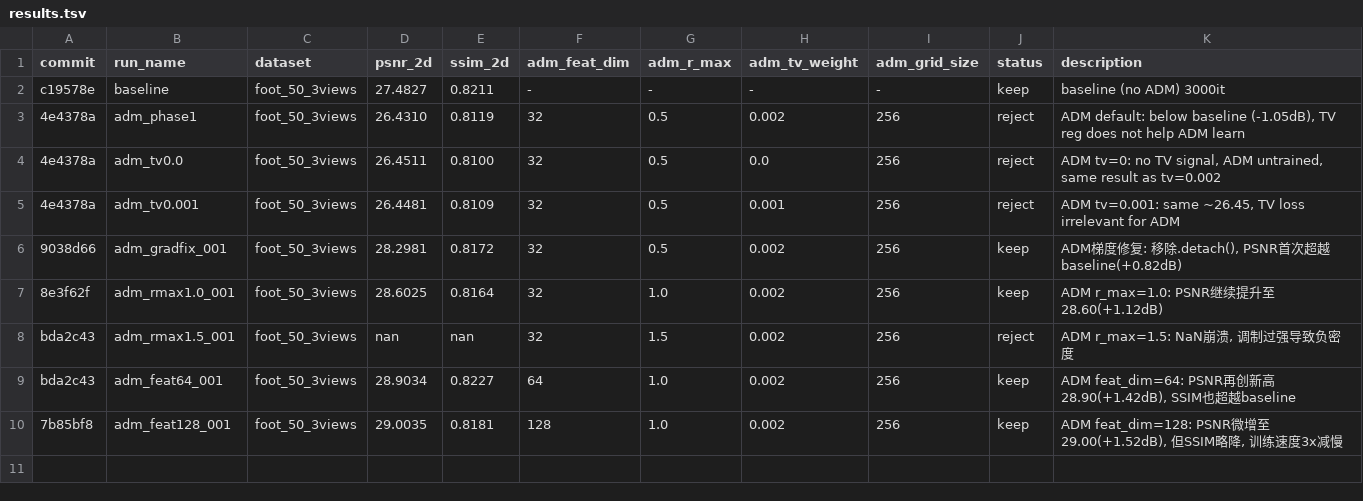
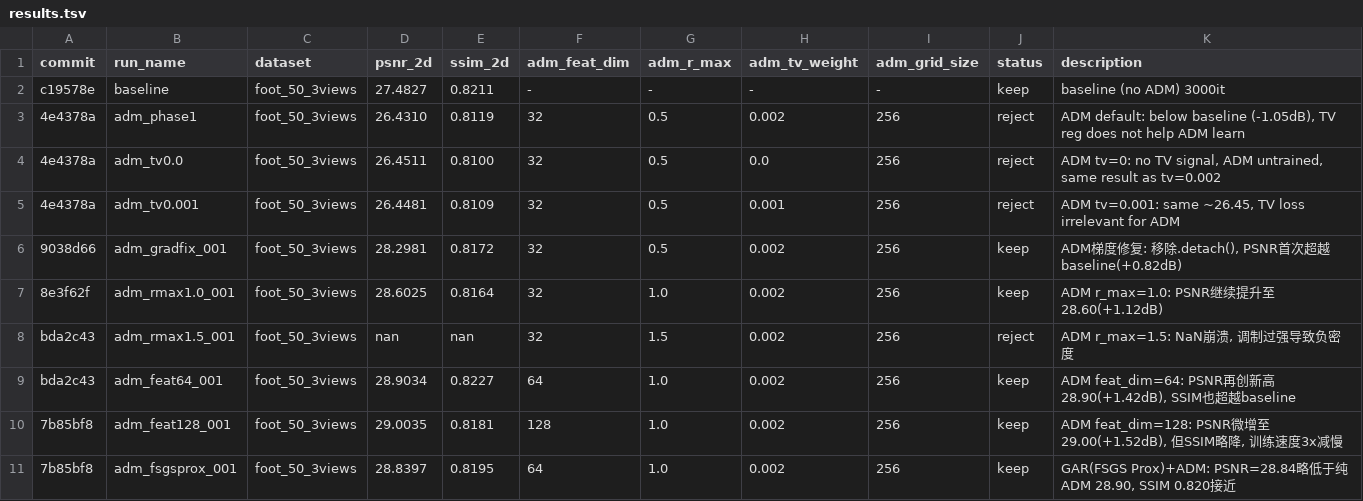
Before and after one commit to hqy2020/SPAGS, a TSV file: cc-agent/autoresearch/results.tsv, drawn as a sheet; the diff names each change by its address in the sheet, - before the commit and + after, or states it on an @@ line.

Commit message:
autoresearch: adm_fsgsprox_001 PSNR=28.84 [keep] - GAR+ADM融合
- GAR(FSGS Proximity, threshold=6.0) + ADM(feat_dim=64, r_max=1.0)
- PSNR=28.84 < 纯ADM 28.90
- SSIM=0.820 < 纯ADM feat_dim=64 0.823
- FSGS Proximity与ADM调制可能冲突
- 继续探索: feat_dim=256 + head数据集

```diff
--- a/cc-agent/autoresearch/results.tsv
+++ b/cc-agent/autoresearch/results.tsv
+row 11: 7b85bf8 | adm_fsgsprox_001 | foot_50_3views | 28.8397 | 0.8195 | 64 | 1.0 | 0.002 | 256 | keep | GAR(FSGS Prox)+ADM: PSNR=28.84略低于纯ADM 28.90, SSIM 0.820接近
```
